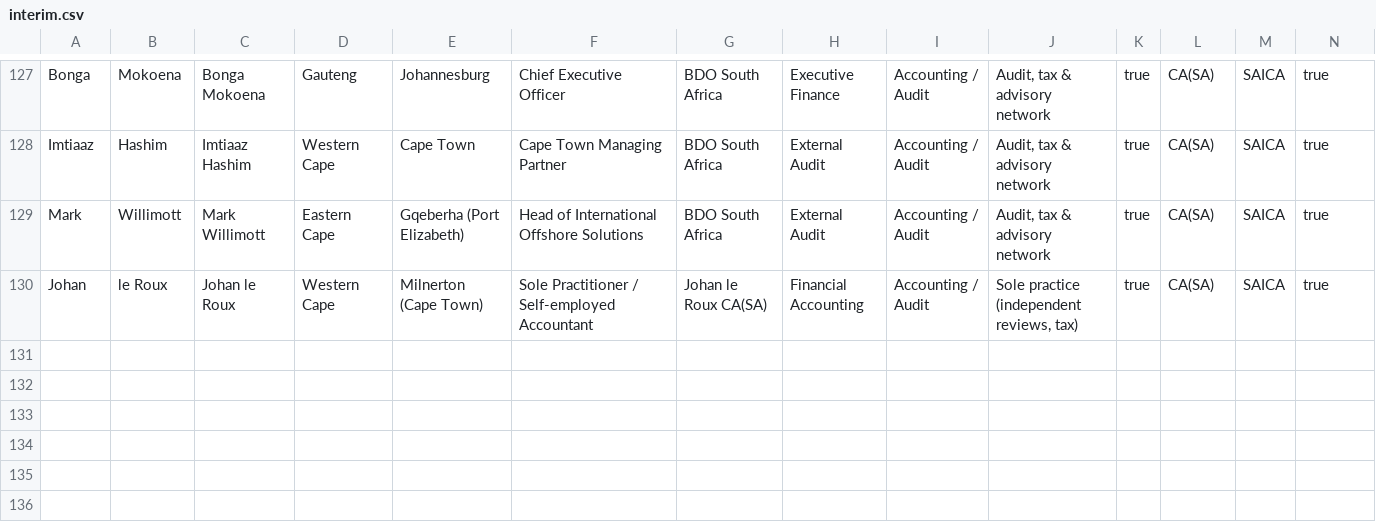
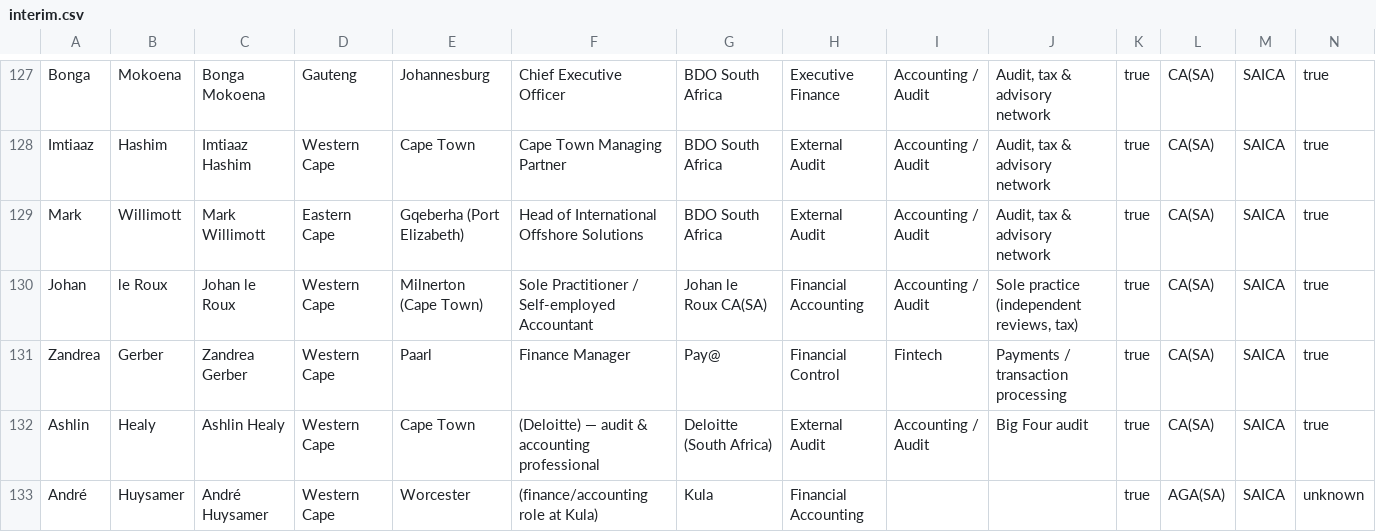
Before and after one commit to Mumoxa/Maps, a CSV file: markets/accountants/interim.csv, drawn as a sheet; only a part is shown, gaps mark what is left out; rows hold the shown columns only; the diff names each change by its address in the sheet, - before the commit and + after, or states it on an @@ line.

Commit message:
Batch 11: Zandrea Gerber CA(SA) (Pay@), Ashlin Healy CA(SA) (Deloitte CT), Huysamer AGA(SA) — 132 people / 106 CONFIRMED
Co-authored-by: arena-agent <297053741+arena-agent@users.noreply.github.com>

```diff
--- a/markets/accountants/interim.csv
+++ b/markets/accountants/interim.csv
+row 131: Zandrea | Gerber | Zandrea Gerber | Western Cape | Paarl | Finance Manager | Pay@ | Financial Control | Fintech | Payments / transaction processing | true | CA(SA) | SAICA | true
+row 132: Ashlin | Healy | Ashlin Healy | Western Cape | Cape Town | (Deloitte) — audit & accounting professional | Deloitte (South Africa) | External Audit | Accounting / Audit | Big Four audit | true | CA(SA) | SAICA | true
+row 133: André | Huysamer | André Huysamer | Western Cape | Worcester | (finance/accounting role at Kula) | Kula | Financial Accounting |  |  | true | AGA(SA) | SAICA | unknown
```
Also changed, not shown: 4 other files.
